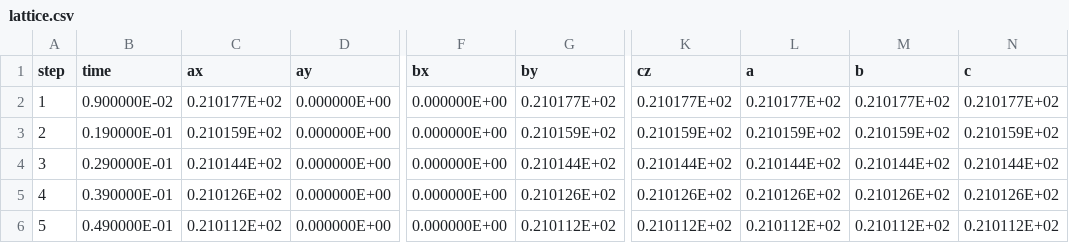
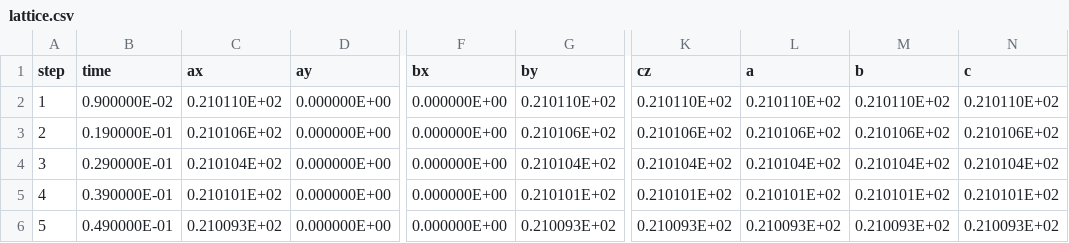
Before and after one commit to flavianowilliams/HICOLM3, a CSV file: examples/H2O/md/lattice.csv, drawn as a sheet; only a part is shown, gaps mark what is left out; the diff covers the shown part only; the diff names each change by its address in the sheet, - before the commit and + after, or states it on an @@ line.

Commit message:
update example

```diff
--- a/examples/H2O/md/lattice.csv
+++ b/examples/H2O/md/lattice.csv
-C2 (ax): 0.210177E+02
+C2 (ax): 0.210110E+02
-G2 (by): 0.210177E+02
+G2 (by): 0.210110E+02
-K2 (cz): 0.210177E+02
+K2 (cz): 0.210110E+02
-L2 (a): 0.210177E+02
+L2 (a): 0.210110E+02
-M2 (b): 0.210177E+02
+M2 (b): 0.210110E+02
-N2 (c): 0.210177E+02
+N2 (c): 0.210110E+02
-C3 (ax): 0.210159E+02
+C3 (ax): 0.210106E+02
-G3 (by): 0.210159E+02
+G3 (by): 0.210106E+02
-K3 (cz): 0.210159E+02
+K3 (cz): 0.210106E+02
-L3 (a): 0.210159E+02
+L3 (a): 0.210106E+02
-M3 (b): 0.210159E+02
+M3 (b): 0.210106E+02
-N3 (c): 0.210159E+02
+N3 (c): 0.210106E+02
-C4 (ax): 0.210144E+02
+C4 (ax): 0.210104E+02
-G4 (by): 0.210144E+02
+G4 (by): 0.210104E+02
-K4 (cz): 0.210144E+02
+K4 (cz): 0.210104E+02
-L4 (a): 0.210144E+02
+L4 (a): 0.210104E+02
-M4 (b): 0.210144E+02
+M4 (b): 0.210104E+02
-N4 (c): 0.210144E+02
+N4 (c): 0.210104E+02
-C5 (ax): 0.210126E+02
+C5 (ax): 0.210101E+02
-G5 (by): 0.210126E+02
+G5 (by): 0.210101E+02
-K5 (cz): 0.210126E+02
+K5 (cz): 0.210101E+02
-L5 (a): 0.210126E+02
+L5 (a): 0.210101E+02
-M5 (b): 0.210126E+02
+M5 (b): 0.210101E+02
-N5 (c): 0.210126E+02
+N5 (c): 0.210101E+02
-C6 (ax): 0.210112E+02
+C6 (ax): 0.210093E+02
-G6 (by): 0.210112E+02
+G6 (by): 0.210093E+02
-K6 (cz): 0.210112E+02
+K6 (cz): 0.210093E+02
-L6 (a): 0.210112E+02
+L6 (a): 0.210093E+02
-M6 (b): 0.210112E+02
+M6 (b): 0.210093E+02
-N6 (c): 0.210112E+02
+N6 (c): 0.210093E+02
```
Also changed, not shown: 30 edited cells elsewhere in this file, examples/H2O/md/thermodynamics.csv, 3 other files.
